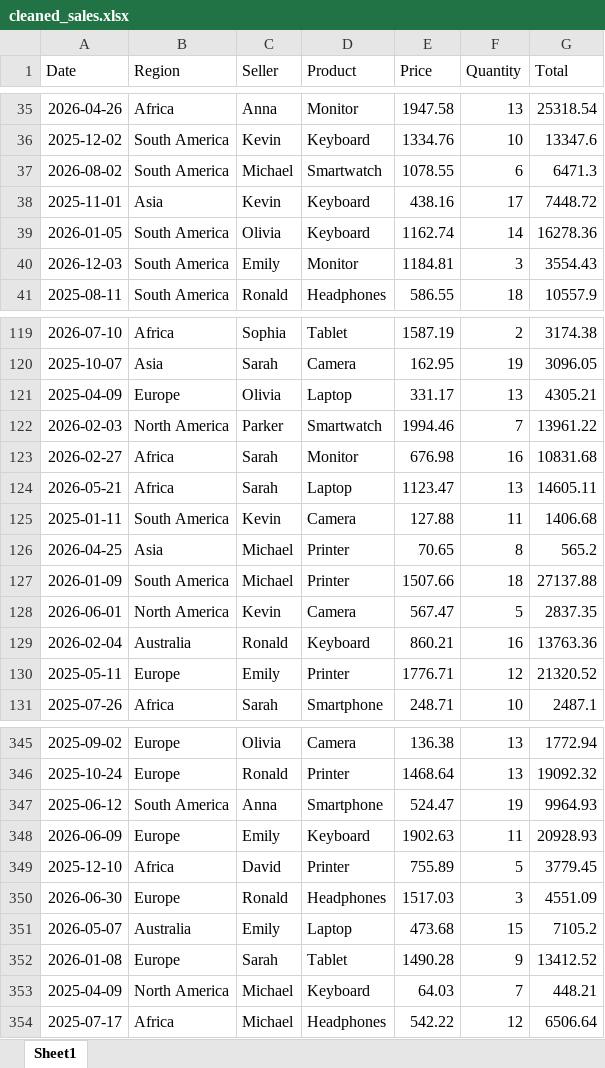
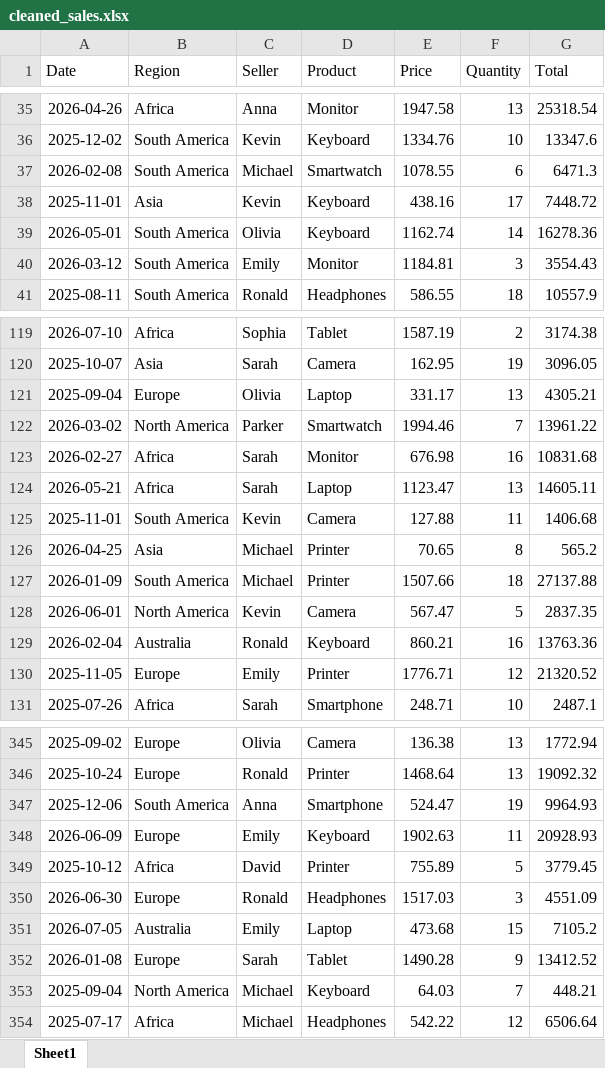
Before and after one commit to GabrielCardozo92/excel-report-automator, an Excel workbook: data/cleaned_sales.xlsx, sheet Sheet1, drawn as a sheet; only a part is shown, gaps mark what is left out; values as stored, in another font and other column widths than the file's, no borders; the diff covers the shown part only; the diff names each change by its address in the sheet, - before the commit and + after, or states it on an @@ line.

```diff
--- a/data/cleaned_sales.xlsx (sheet Sheet1)
+++ b/data/cleaned_sales.xlsx (sheet Sheet1)
-A37 (Date): 2026-08-02
+A37 (Date): 2026-02-08
-A39 (Date): 2026-01-05
+A39 (Date): 2026-05-01
-A40 (Date): 2026-12-03
+A40 (Date): 2026-03-12
-A121 (Date): 2025-04-09
+A121 (Date): 2025-09-04
-A122 (Date): 2026-02-03
+A122 (Date): 2026-03-02
-A125 (Date): 2025-01-11
+A125 (Date): 2025-11-01
-A130 (Date): 2025-05-11
+A130 (Date): 2025-11-05
-A347 (Date): 2025-06-12
+A347 (Date): 2025-12-06
-A349 (Date): 2025-12-10
+A349 (Date): 2025-10-12
-A351 (Date): 2026-05-07
+A351 (Date): 2026-07-05
-A353 (Date): 2025-04-09
+A353 (Date): 2025-09-04
```
Also changed, not shown: 102 edited cells elsewhere in this sheet, data/raw_sales.xlsx, 7 other files.
